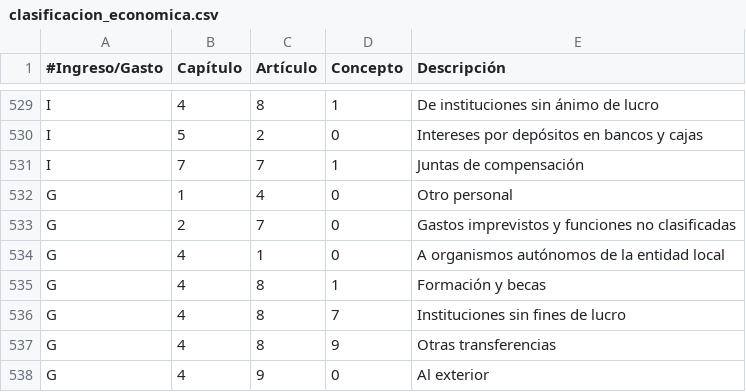
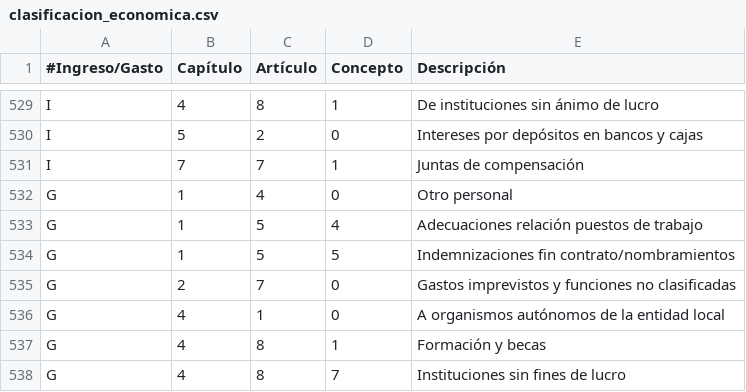
Before and after one commit to civio/presupuesto-elprat, a CSV file: data/es/clasificacion_economica.csv, drawn as a sheet; only a part is shown, gaps mark what is left out; the shorter side is filled out with more unchanged rows; the diff names each change by its address in the sheet, - before the commit and + after, or states it on an @@ line.

```diff
--- a/data/es/clasificacion_economica.csv
+++ b/data/es/clasificacion_economica.csv
+row 533: G | 1 | 5 | 4 | Adecuaciones relación puestos de trabajo
+row 534: G | 1 | 5 | 5 | Indemnizaciones fin contrato/nombramientos
```
Also changed, not shown: data/ca/areas_funcionales.csv, data/ca/clasificacion_economica.csv, 1 other file.
